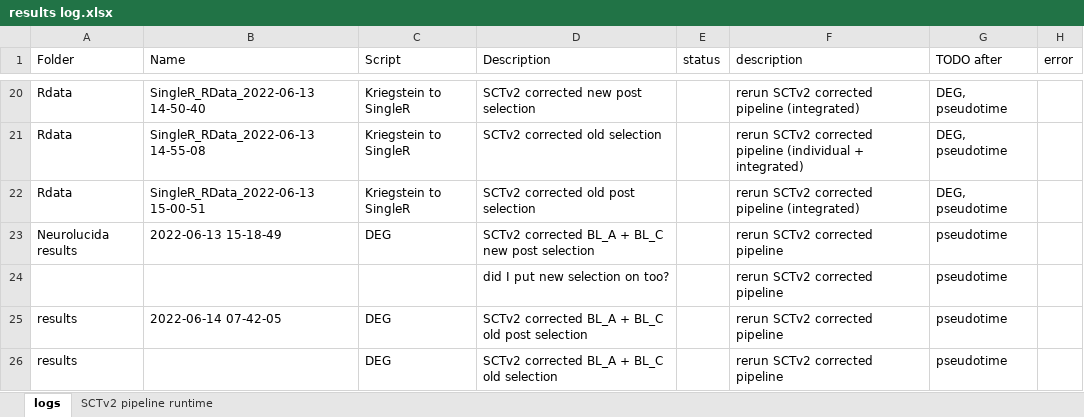
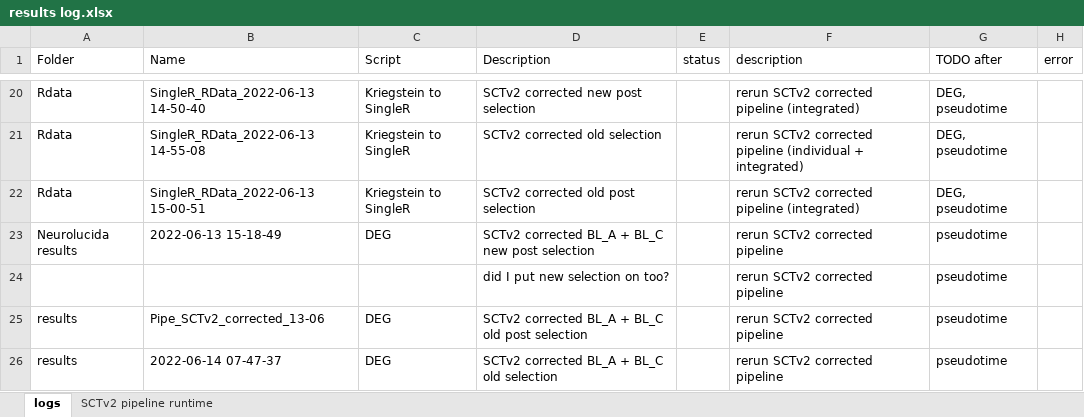
Before and after one commit to mauritsunkel/Discernas, an Excel workbook: Seurat/results log.xlsx, sheet logs, drawn as a sheet; only a part is shown, gaps mark what is left out; values as stored, in another font and other column widths than the file's, no borders; the diff names each change by its address in the sheet, - before the commit and + after, or states it on an @@ line.

Commit message:
Log update

```diff
--- a/Seurat/results log.xlsx (sheet logs)
+++ b/Seurat/results log.xlsx (sheet logs)
-B25 (Name): 2022-06-14 07-42-05
+B25 (Name): Pipe_SCTv2_corrected_13-06
-B26 (Name): (empty)
+B26 (Name): 2022-06-14 07-47-37
```
